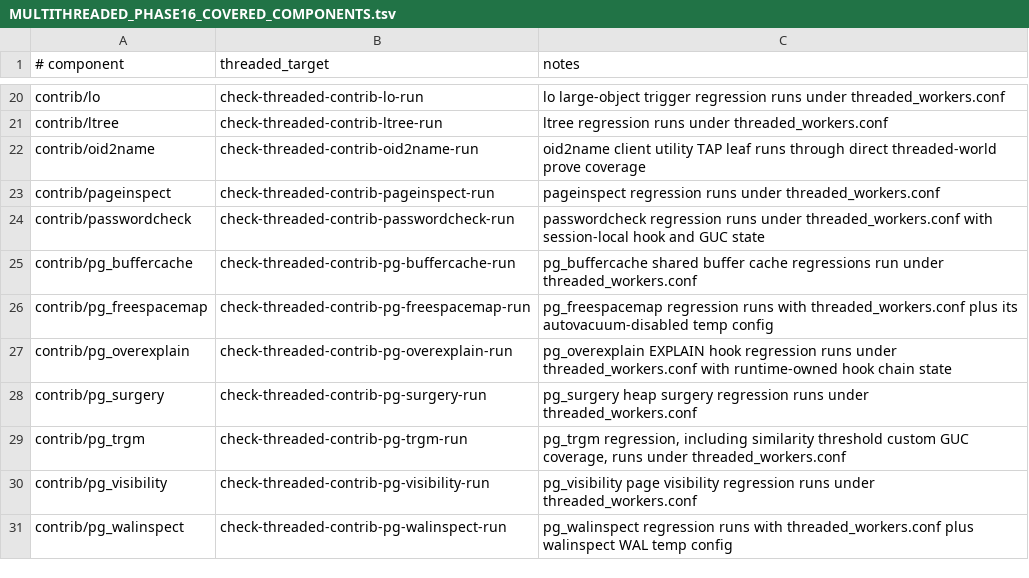
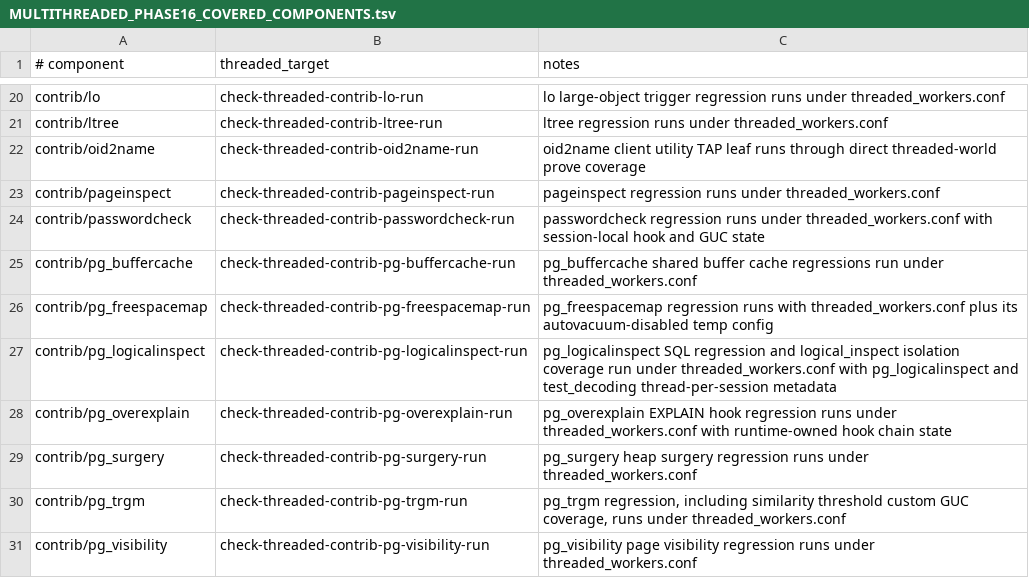
Before and after one commit to samwillis/multithreaded-postgres, a TSV file: plan_docs/MULTITHREADED_PHASE16_COVERED_COMPONENTS.tsv, drawn as a sheet; only a part is shown, gaps mark what is left out; the shorter side is filled out with more unchanged rows.

```diff
--- a/plan_docs/MULTITHREADED_PHASE16_COVERED_COMPONENTS.tsv
+++ b/plan_docs/MULTITHREADED_PHASE16_COVERED_COMPONENTS.tsv
@@ -26,2 +26,3 @@ contrib/pg_buffercache	check-threaded-contrib-pg-buffercache-run	pg_buffercache
 contrib/pg_freespacemap	check-threaded-contrib-pg-freespacemap-run	pg_freespacemap regression runs with threaded_workers.conf plus its autovacuum-disabled temp config
+contrib/pg_logicalinspect	check-threaded-contrib-pg-logicalinspect-run	pg_logicalinspect SQL regression and logical_inspect isolation coverage run under threaded_workers.conf with pg_logicalinspect and test_decoding thread-per-session metadata
 contrib/pg_overexplain	check-threaded-contrib-pg-overexplain-run	pg_overexplain EXPLAIN hook regression runs under threaded_workers.conf with runtime-owned hook chain state
```
Also changed, not shown: plan_docs/MULTITHREADED_PHASE16_EXCLUSIONS.tsv, 3 other files.
